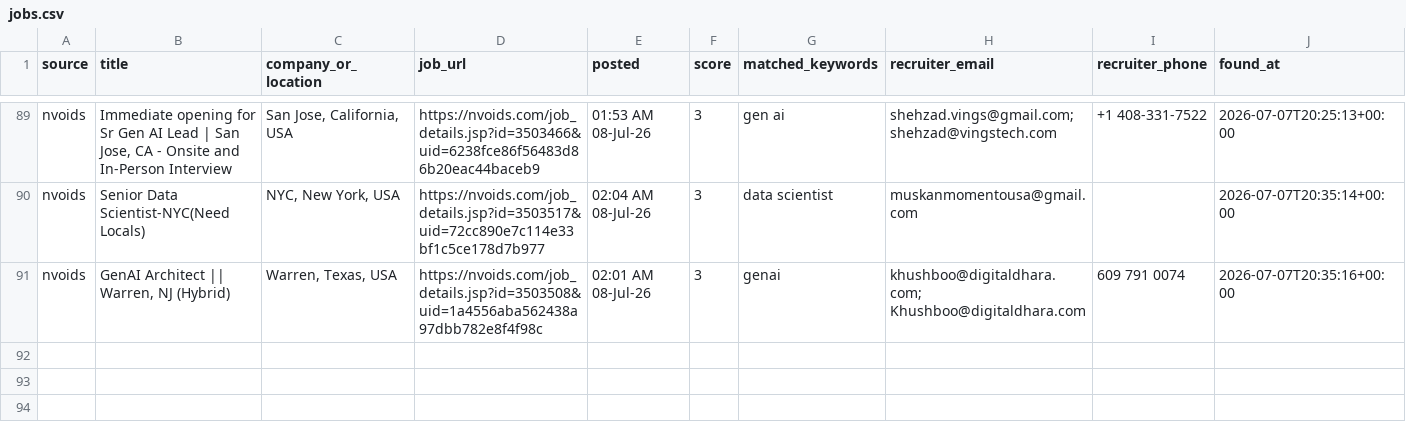
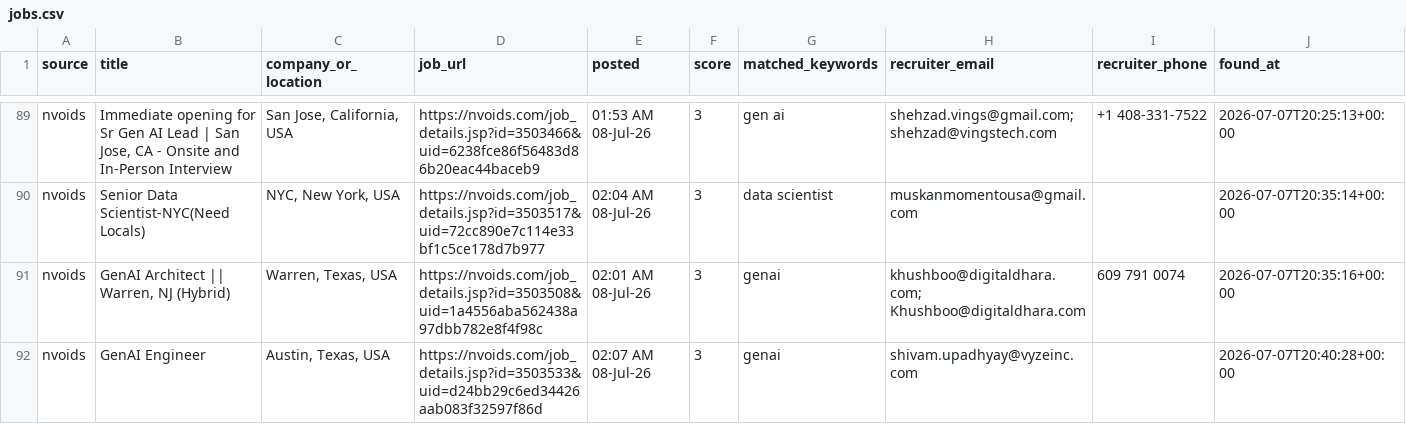
Before and after one commit to niharika2104/contract-job-tracker, a CSV file: data/jobs.csv, drawn as a sheet; only a part is shown, gaps mark what is left out.

```diff
--- a/data/jobs.csv
+++ b/data/jobs.csv
@@ -91 +91,2 @@ nvoids,Senior Data Scientist-NYC(Need Locals),"NYC, New York, USA",https://nvoid
 nvoids,"GenAI Architect || Warren, NJ (Hybrid)","Warren, Texas, USA",https://nvoids.com/job_details.jsp?id=3503508&uid=1a4556aba562438a97dbb782e8f4f98c,02:01 AM 08-Jul-26,3,genai,khushboo@digitaldhara.com; Khushboo@digitaldhara.com,609 791 0074,2026-07-07T20:35:16+00:00
+nvoids,GenAI Engineer,"Austin, Texas, USA",https://nvoids.com/job_details.jsp?id=3503533&uid=d24bb29c6ed34426aab083f32597f86d,02:07 AM 08-Jul-26,3,genai,shivam.upadhyay@vyzeinc.com,,2026-07-07T20:40:28+00:00
```
Also changed, not shown: 1 other file.
